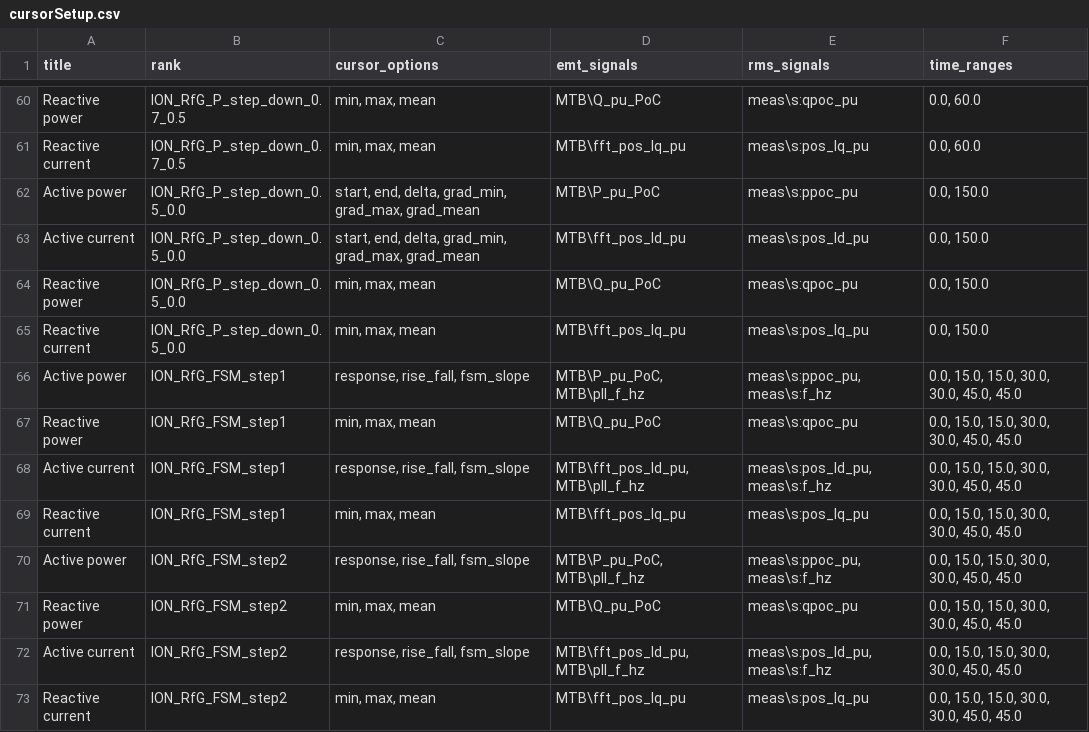
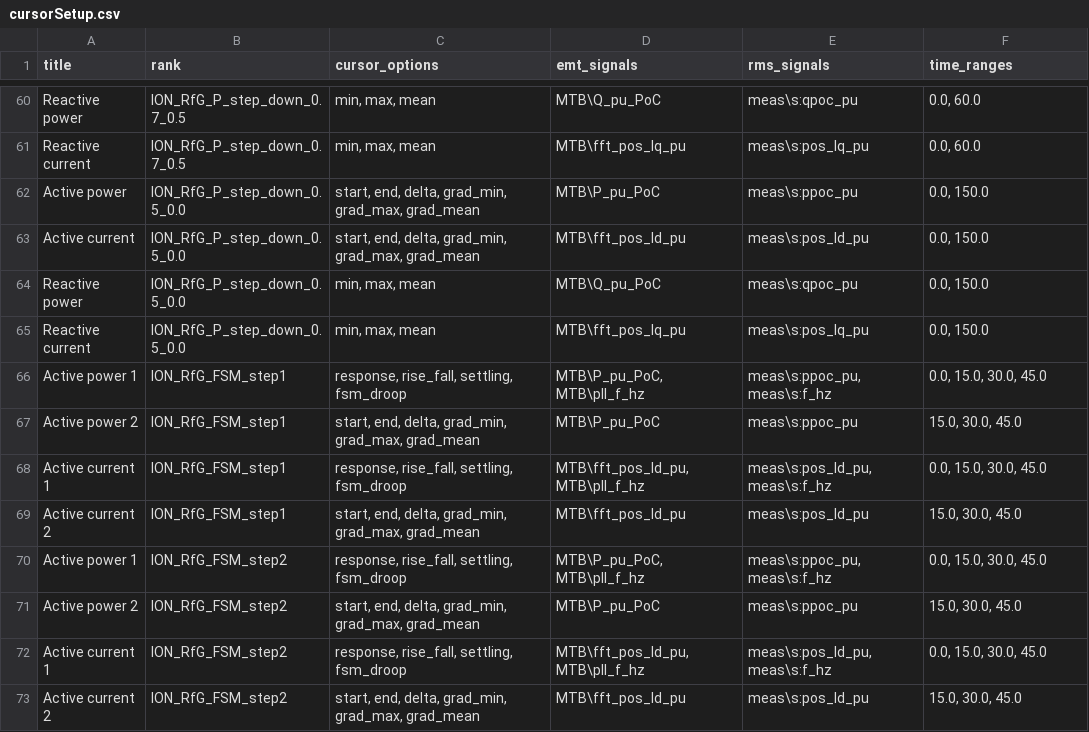
Before and after one commit to ZRPedro/MTB, a CSV file: plotter/cursorSetup.csv, drawn as a sheet; only a part is shown, gaps mark what is left out; the diff covers the shown part only.

Commit message:
Update cursors to use _droop instead of _slope, as well as updated to intervals, cursor functions, etc.

```diff
--- a/plotter/cursorSetup.csv
+++ b/plotter/cursorSetup.csv
@@ -65,9 +65,9 @@ Reactive power;ION_RfG_P_step_down_0.5_0.0;min, max, mean;MTB\Q_pu_PoC;meas\s:qp
 Reactive current;ION_RfG_P_step_down_0.5_0.0;min, max, mean;MTB\fft_pos_Iq_pu;meas\s:pos_Iq_pu;0.0, 150.0
-Active power;ION_RfG_FSM_step1;response, rise_fall,  fsm_slope;MTB\P_pu_PoC, MTB\pll_f_hz;meas\s:ppoc_pu, meas\s:f_hz;0.0, 15.0, 15.0, 30.0, 30.0, 45.0, 45.0
-Reactive power;ION_RfG_FSM_step1;min, max, mean;MTB\Q_pu_PoC;meas\s:qpoc_pu;0.0, 15.0, 15.0, 30.0, 30.0, 45.0, 45.0
-Active current;ION_RfG_FSM_step1;response, rise_fall,  fsm_slope;MTB\fft_pos_Id_pu, MTB\pll_f_hz;meas\s:pos_Id_pu, meas\s:f_hz;0.0, 15.0, 15.0, 30.0, 30.0, 45.0, 45.0
-Reactive current;ION_RfG_FSM_step1;min, max, mean;MTB\fft_pos_Iq_pu;meas\s:pos_Iq_pu;0.0, 15.0, 15.0, 30.0, 30.0, 45.0, 45.0
-Active power;ION_RfG_FSM_step2;response, rise_fall,  fsm_slope;MTB\P_pu_PoC, MTB\pll_f_hz;meas\s:ppoc_pu, meas\s:f_hz;0.0, 15.0, 15.0, 30.0, 30.0, 45.0, 45.0
-Reactive power;ION_RfG_FSM_step2;min, max, mean;MTB\Q_pu_PoC;meas\s:qpoc_pu;0.0, 15.0, 15.0, 30.0, 30.0, 45.0, 45.0
-Active current;ION_RfG_FSM_step2;response, rise_fall,  fsm_slope;MTB\fft_pos_Id_pu, MTB\pll_f_hz;meas\s:pos_Id_pu, meas\s:f_hz;0.0, 15.0, 15.0, 30.0, 30.0, 45.0, 45.0
-Reactive current;ION_RfG_FSM_step2;min, max, mean;MTB\fft_pos_Iq_pu;meas\s:pos_Iq_pu;0.0, 15.0, 15.0, 30.0, 30.0, 45.0, 45.0
+Active power 1;ION_RfG_FSM_step1;response, rise_fall,  settling, fsm_droop;MTB\P_pu_PoC, MTB\pll_f_hz;meas\s:ppoc_pu, meas\s:f_hz;0.0, 15.0, 30.0, 45.0
+Active power 2;ION_RfG_FSM_step1;start, end, delta, grad_min, grad_max, grad_mean;MTB\P_pu_PoC;meas\s:ppoc_pu;15.0, 30.0, 45.0
+Active current 1;ION_RfG_FSM_step1;response, rise_fall,  settling, fsm_droop;MTB\fft_pos_Id_pu, MTB\pll_f_hz;meas\s:pos_Id_pu, meas\s:f_hz;0.0, 15.0, 30.0, 45.0
+Active current 2;ION_RfG_FSM_step1;start, end, delta, grad_min, grad_max, grad_mean;MTB\fft_pos_Id_pu;meas\s:pos_Id_pu;15.0, 30.0, 45.0
+Active power 1;ION_RfG_FSM_step2;response, rise_fall,  settling, fsm_droop;MTB\P_pu_PoC, MTB\pll_f_hz;meas\s:ppoc_pu, meas\s:f_hz;0.0, 15.0, 30.0, 45.0
+Active power 2;ION_RfG_FSM_step2;start, end, delta, grad_min, grad_max, grad_mean;MTB\P_pu_PoC;meas\s:ppoc_pu;15.0, 30.0, 45.0
+Active current 1;ION_RfG_FSM_step2;response, rise_fall,  settling, fsm_droop;MTB\fft_pos_Id_pu, MTB\pll_f_hz;meas\s:pos_Id_pu, meas\s:f_hz;0.0, 15.0, 30.0, 45.0
+Active current 2;ION_RfG_FSM_step2;start, end, delta, grad_min, grad_max, grad_mean;MTB\fft_pos_Id_pu;meas\s:pos_Id_pu;15.0, 30.0, 45.0
```
Also changed, not shown: 2 added rows, 2 removed rows and 97 edited cells elsewhere in this file.
